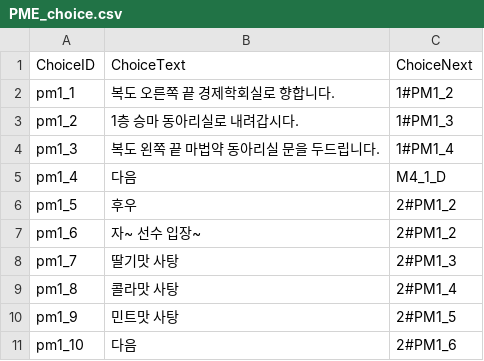
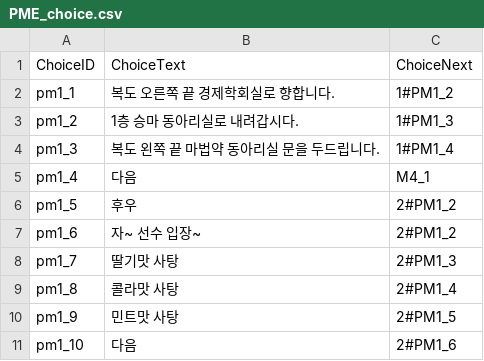
Before and after one commit to SHT4196/Academia, a CSV file: Assets/Resources/PME_choice.csv, drawn as a sheet; only a part is shown; the diff covers the shown part only.

```diff
--- a/Assets/Resources/PME_choice.csv
+++ b/Assets/Resources/PME_choice.csv
@@ -4,3 +4,3 @@ pm1_2,1층 승마 동아리실로 내려갑시다.,1#PM1_3
 pm1_3,복도 왼쪽 끝 마법약 동아리실 문을 두드립니다.,1#PM1_4
-pm1_4,다음,M4_1_D
+pm1_4,다음,M4_1
 pm1_5,후우,2#PM1_2
```
Also changed, not shown: 64 added rows and 7 edited cells elsewhere in this file, 7 other files.
